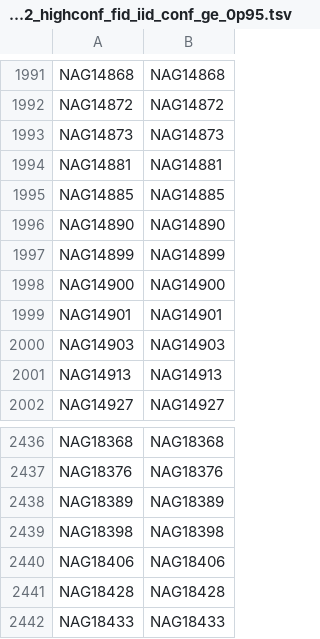
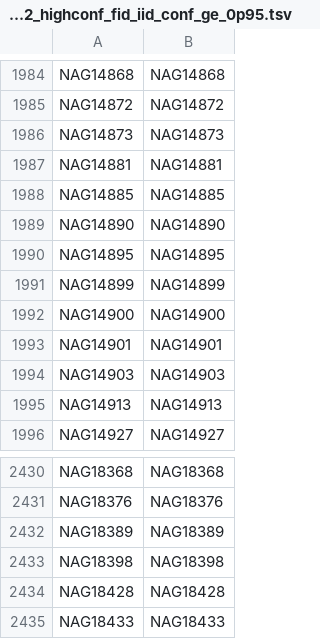
Before and after one commit to ZhaoTie-re/PopGMM, a TSV file: results/06_cluster2_all_pcs_kde_allpcs/cluster2_highconf_fid_iid_conf_ge_0p95.tsv, drawn as a sheet; only a part is shown, gaps mark what is left out; the diff covers the shown part only.

```diff
--- a/results/06_cluster2_all_pcs_kde_allpcs/cluster2_highconf_fid_iid_conf_ge_0p95.tsv
+++ b/results/06_cluster2_all_pcs_kde_allpcs/cluster2_highconf_fid_iid_conf_ge_0p95.tsv
@@ -1996,2 +1989,3 @@ NAG14885	NAG14885
 NAG14890	NAG14890
+NAG14895	NAG14895
 NAG14899	NAG14899
@@ -2439,3 +2433,2 @@ NAG18389	NAG18389
 NAG18398	NAG18398
-NAG18406	NAG18406
 NAG18428	NAG18428
```
Also changed, not shown: 2 added rows and 9 removed rows elsewhere in this file, results/02_gmm_clustering/gmm_bic_search.tsv, results/02_gmm_clustering/gmm_cluster_summary.tsv, 33 other files.
